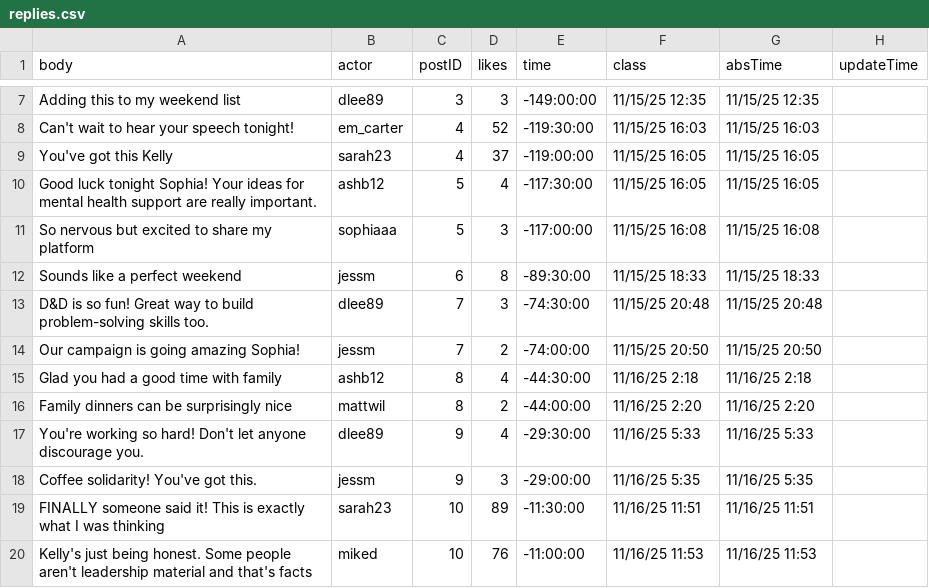
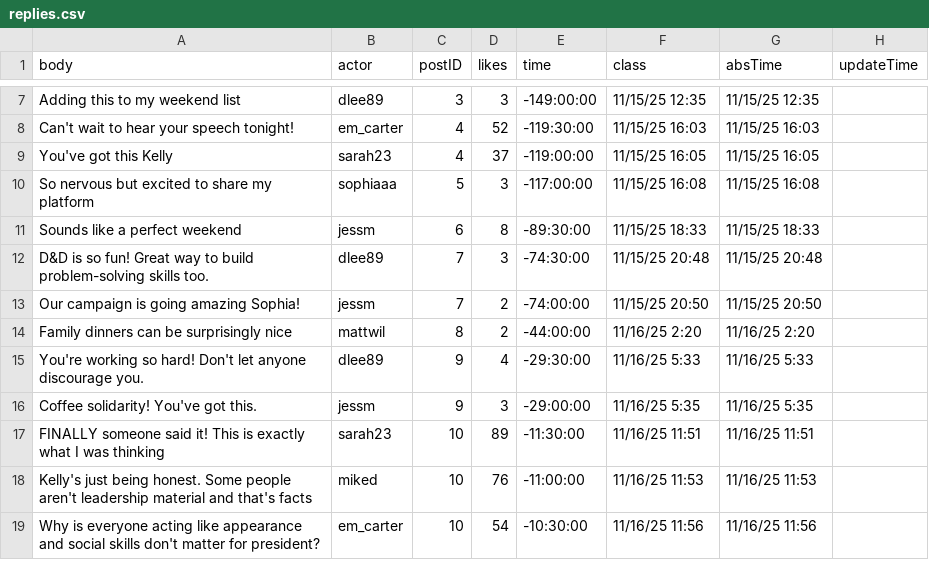
Before and after one commit to jessiejia0809/truman, a CSV file: scenarios/narcissistic/replies.csv, drawn as a sheet; only a part is shown, gaps mark what is left out; the shorter side is filled out with more unchanged rows; the diff names each change by its address in the sheet, - before the commit and + after, or states it on an @@ line.

```diff
--- a/scenarios/narcissistic/replies.csv
+++ b/scenarios/narcissistic/replies.csv
-row 10: Good luck tonight Sophia! Your ideas for mental health support are really important. | ashb12 | 5 | 4 | -117:30:00 | 11/15/25 16:05 | 11/15/25 16:05
-row 15: Glad you had a good time with family | ashb12 | 8 | 4 | -44:30:00 | 11/16/25 2:18 | 11/16/25 2:18
```
Also changed, not shown: scenarios/narcissistic/agents.csv, scenarios/power_seeking/agents.csv, 17 other files.
